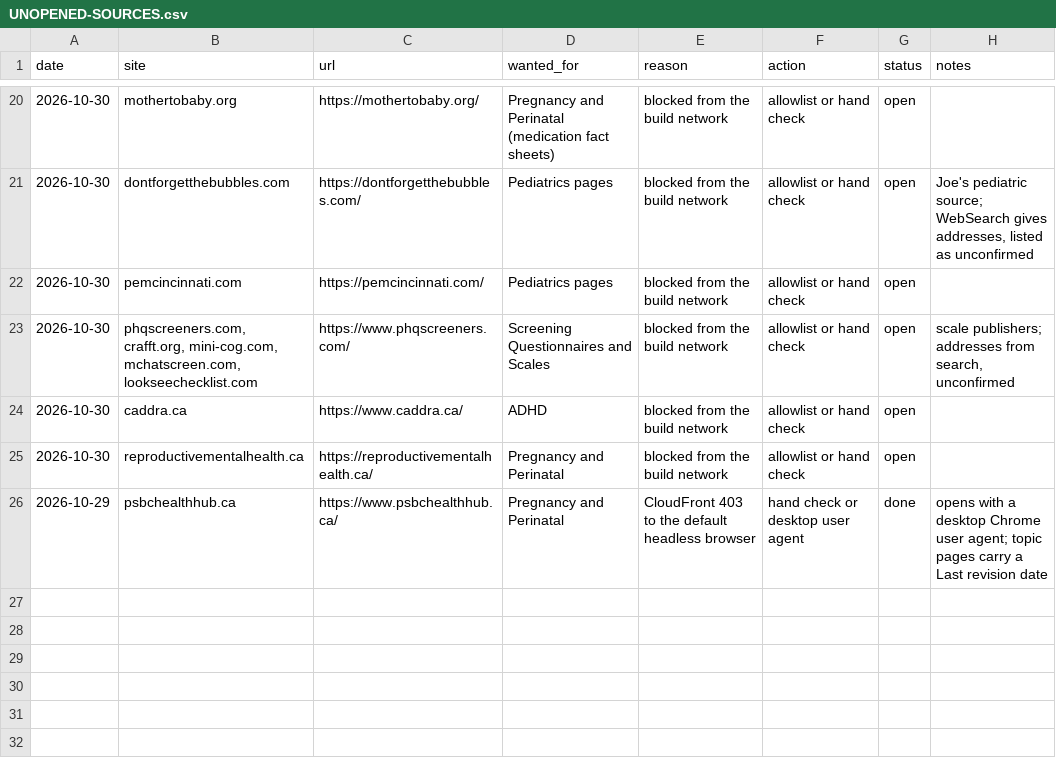
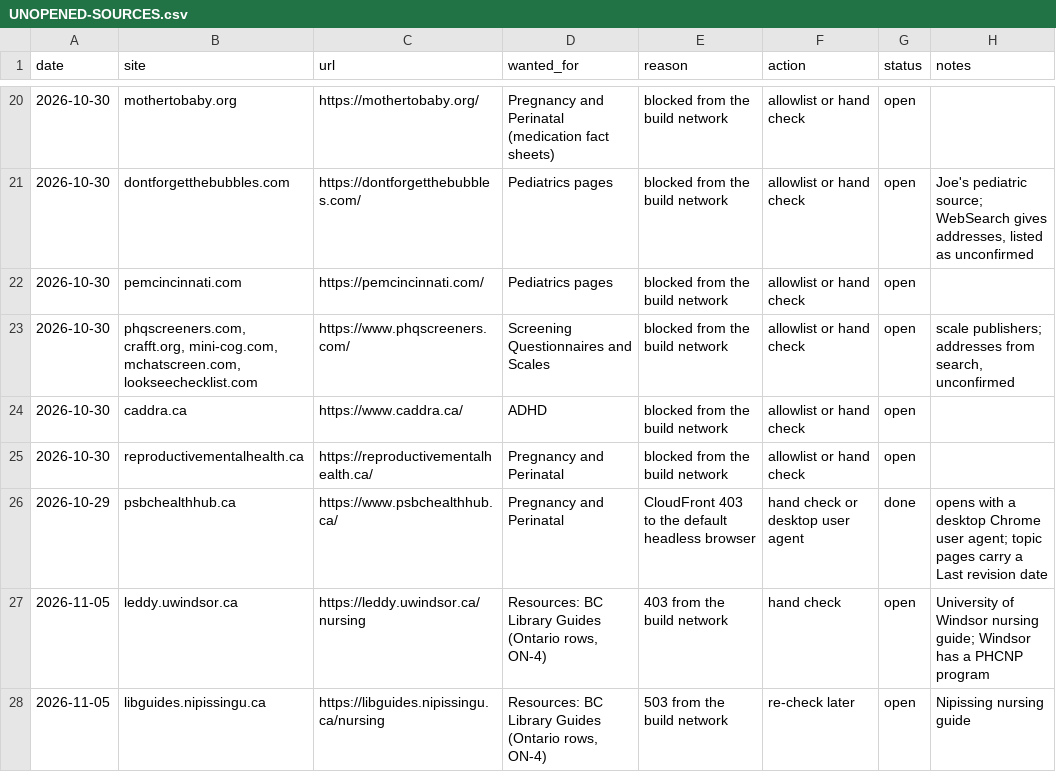
Before and after one commit to joegrafe/np-practice-resource, a CSV file: UNOPENED-SOURCES.csv, drawn as a sheet; only a part is shown, gaps mark what is left out; the diff names each change by its address in the sheet, - before the commit and + after, or states it on an @@ line.

```diff
--- a/UNOPENED-SOURCES.csv
+++ b/UNOPENED-SOURCES.csv
+row 27: 2026-11-05 | leddy.uwindsor.ca | https://leddy.uwindsor.ca/nursing | Resources: BC Library Guides (Ontario rows, ON-4) | 403 from the build network | hand check | open | University of Windsor nursing guide; Windsor has a PHCNP program
+row 28: 2026-11-05 | libguides.nipissingu.ca | https://libguides.nipissingu.ca/nursing | Resources: BC Library Guides (Ontario rows, ON-4) | 503 from the build network | re-check later | open | Nipissing nursing guide
```
Also changed, not shown: docs/8 Resources/BC Library Guides.csv, 14 other files.
